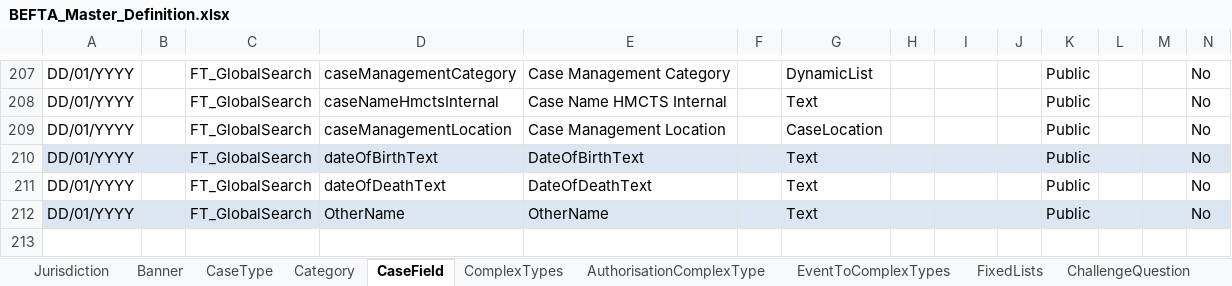
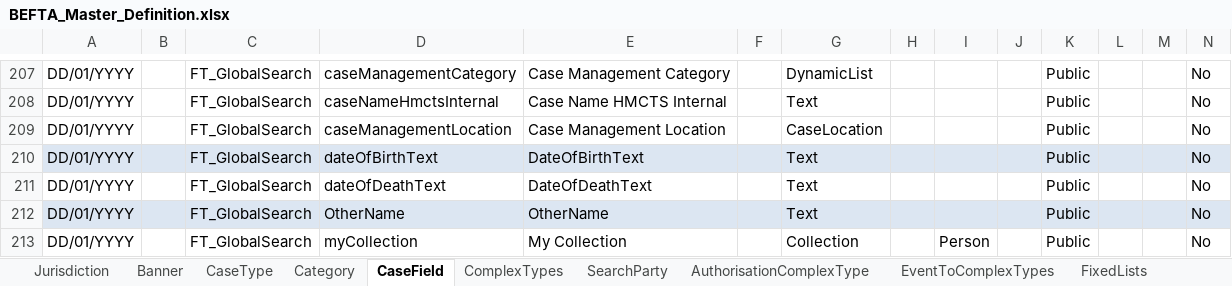
Before and after one commit to hmcts/ccd-test-definitions, an Excel workbook: src/main/resources/uk/gov/hmcts/ccd/test_definitions/excel/BEFTA_Master_Definition.xlsx, sheet CaseField, drawn as a sheet; only a part is shown, gaps mark what is left out; values as stored, in another font and other column widths than the file's, no borders; table styles not drawn; rows hold the shown columns only; the diff names each change by its address in the sheet, - before the commit and + after, or states it on an @@ line.

Commit message:
RDM-13106 WIP SearchPartyCollectionFieldName validation

```diff
--- a/src/main/resources/uk/gov/hmcts/ccd/test_definitions/excel/BEFTA_Master_Definition.xlsx (sheet CaseField)
+++ b/src/main/resources/uk/gov/hmcts/ccd/test_definitions/excel/BEFTA_Master_Definition.xlsx (sheet CaseField)
+row 213: DD/01/YYYY |  | FT_GlobalSearch | myCollection | My Collection |  | Collection |  | Person |  | Public |  |  | No
```
Also changed, not shown: sheet SearchParty, other sheet tabs, 5 other files.
